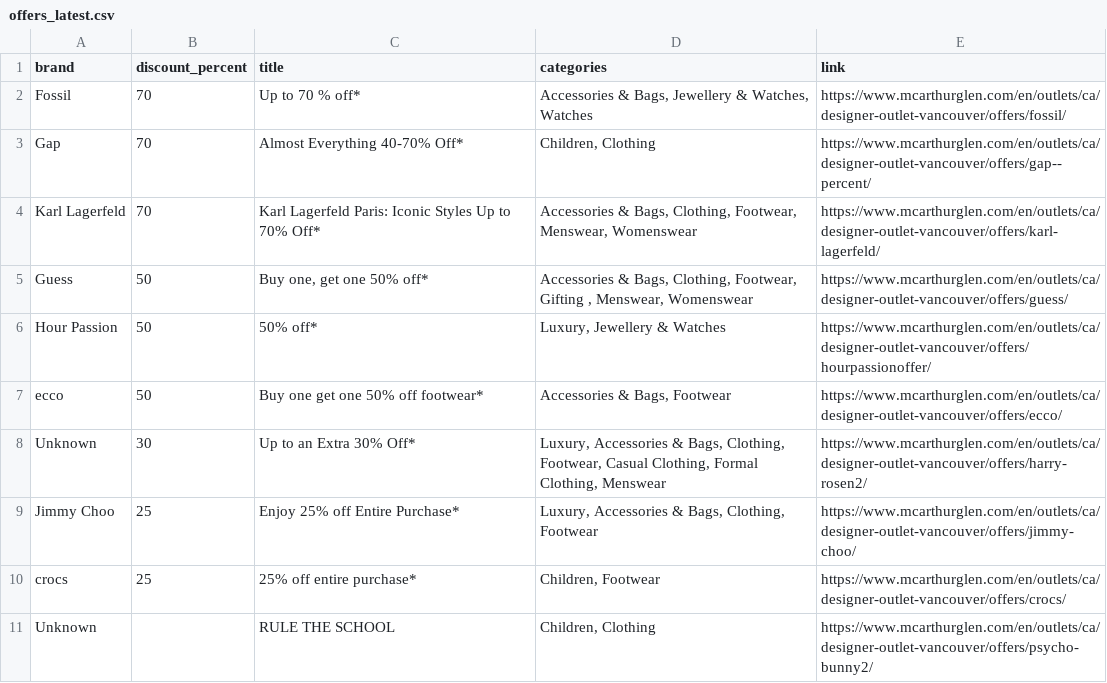
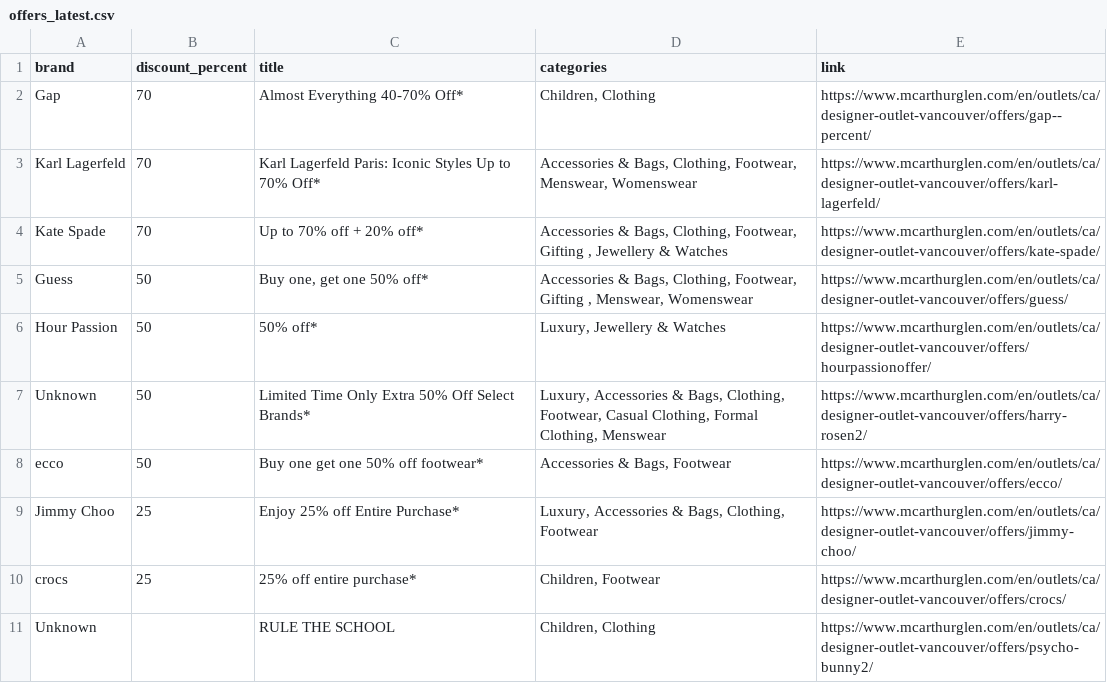
Before and after one commit to zhapte/offer-scrape, a CSV file: offers_latest.csv, drawn as a sheet.

```diff
--- a/offers_latest.csv
+++ b/offers_latest.csv
@@ -1,9 +1,9 @@
 brand,discount_percent,title,categories,link
-Fossil,70,Up to 70 % off*,"Accessories & Bags, Jewellery & Watches, Watches",https://www.mcarthurglen.com/en/outlets/ca/designer-outlet-vancouver/offers/fossil/
 Gap,70,Almost Everything 40-70% Off*,"Children, Clothing",https://www.mcarthurglen.com/en/outlets/ca/designer-outlet-vancouver/offers/gap--percent/
 Karl Lagerfeld,70,Karl Lagerfeld Paris: Iconic Styles Up to 70% Off*,"Accessories & Bags, Clothing, Footwear, Menswear, Womenswear",https://www.mcarthurglen.com/en/outlets/ca/designer-outlet-vancouver/offers/karl-lagerfeld/
+Kate Spade,70,Up to 70% off + 20% off*,"Accessories & Bags, Clothing, Footwear, Gifting , Jewellery & Watches",https://www.mcarthurglen.com/en/outlets/ca/designer-outlet-vancouver/offers/kate-spade/
 Guess,50,"Buy one, get one 50% off*","Accessories & Bags, Clothing, Footwear, Gifting , Menswear, Womenswear",https://www.mcarthurglen.com/en/outlets/ca/designer-outlet-vancouver/offers/guess/
 Hour Passion,50,50% off*,"Luxury, Jewellery & Watches",https://www.mcarthurglen.com/en/outlets/ca/designer-outlet-vancouver/offers/hourpassionoffer/
+Unknown,50,Limited Time Only Extra 50% Off Select Brands*,"Luxury, Accessories & Bags, Clothing, Footwear, Casual Clothing, Formal Clothing, Menswear",https://www.mcarthurglen.com/en/outlets/ca/designer-outlet-vancouver/offers/harry-rosen2/
 ecco,50,Buy one get one 50% off footwear*,"Accessories & Bags, Footwear",https://www.mcarthurglen.com/en/outlets/ca/designer-outlet-vancouver/offers/ecco/
-Unknown,30,Up to an Extra 30% Off*,"Luxury, Accessories & Bags, Clothing, Footwear, Casual Clothing, Formal Clothing, Menswear",https://www.mcarthurglen.com/en/outlets/ca/designer-outlet-vancouver/offers/harry-rosen2/
 Jimmy Choo,25,Enjoy 25% off Entire Purchase*,"Luxury, Accessories & Bags, Clothing, Footwear",https://www.mcarthurglen.com/en/outlets/ca/designer-outlet-vancouver/offers/jimmy-choo/
```
Also changed, not shown: 2 other files.
